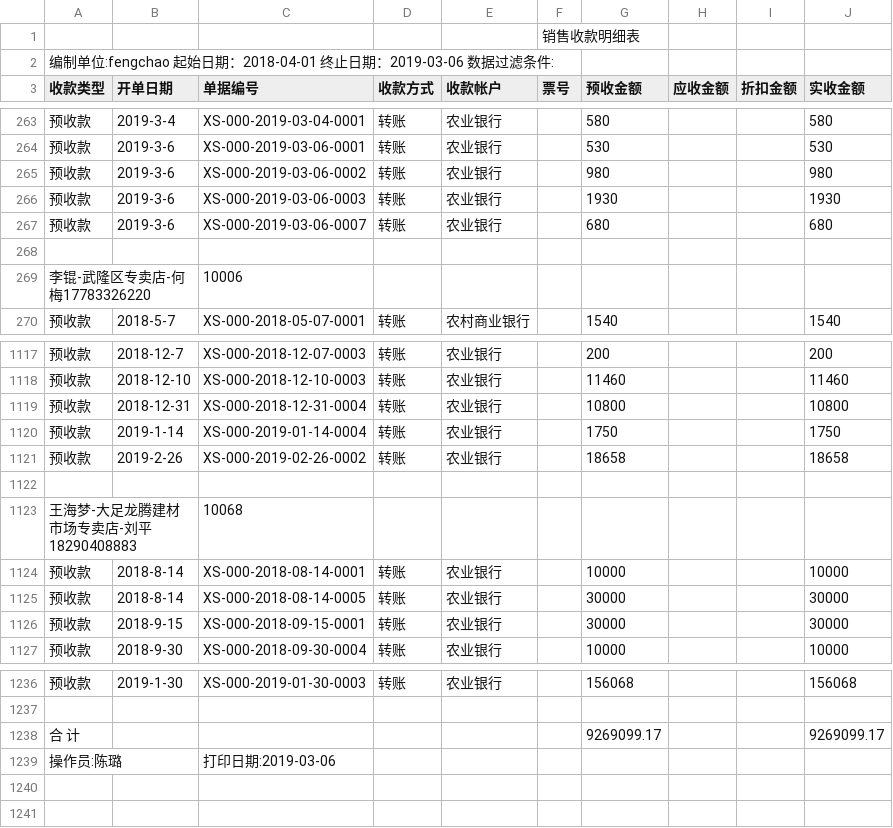
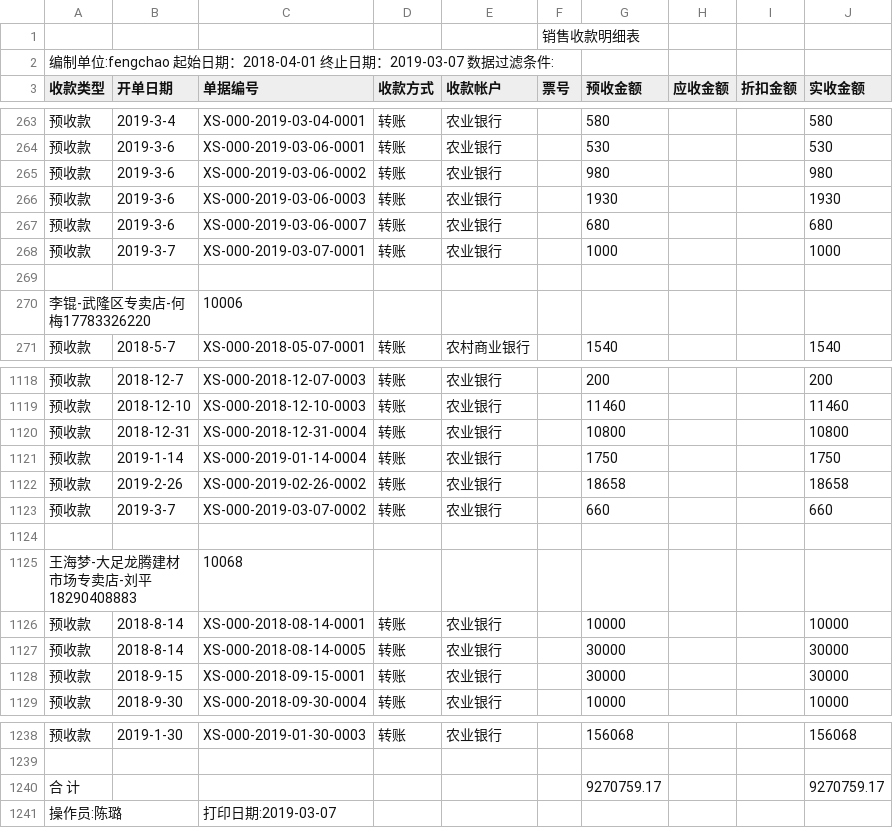
Before and after one commit to bog5d/Feng-chao, a CSV file: 销售收款明细表.csv, drawn as a sheet; only a part is shown, gaps mark what is left out.

Commit message:
Update 销售收款明细表.csv

```diff
--- a/销售收款明细表.csv
+++ b/销售收款明细表.csv
@@ -1,3 +1,3 @@
 ,,,,,销售收款明细表,,,,
-编制单位:fengchao   起始日期：2018-04-01 终止日期：2019-03-06   数据过滤条件:        ,,,,,,,,,
+编制单位:fengchao   起始日期：2018-04-01 终止日期：2019-03-07   数据过滤条件:        ,,,,,,,,,
 收款类型,开单日期,单据编号,收款方式,收款帐户,票号,预收金额,应收金额,折扣金额,实收金额
@@ -267,2 +267,3 @@
 预收款,2019-3-6,XS-000-2019-03-06-0007,转账,农业银行,,680, , ,680
+预收款,2019-3-7,XS-000-2019-03-07-0001,转账,农业银行,,1000, , ,1000
 ,,,,,,,,,
@@ -1121,2 +1122,3 @@
 预收款,2019-2-26,XS-000-2019-02-26-0002,转账,农业银行,,18658, , ,18658
+预收款,2019-3-7,XS-000-2019-03-07-0002,转账,农业银行,,660, , ,660
 ,,,,,,,,,
@@ -1237,3 +1239,3 @@
 ,,,,,,,,,
-合 计,,,,,,9269099.17, , ,9269099.17
-操作员:陈璐,,打印日期:2019-03-06,,,,,,,
+合 计,,,,,,9270759.17, , ,9270759.17
+操作员:陈璐,,打印日期:2019-03-07,,,,,,,
```
